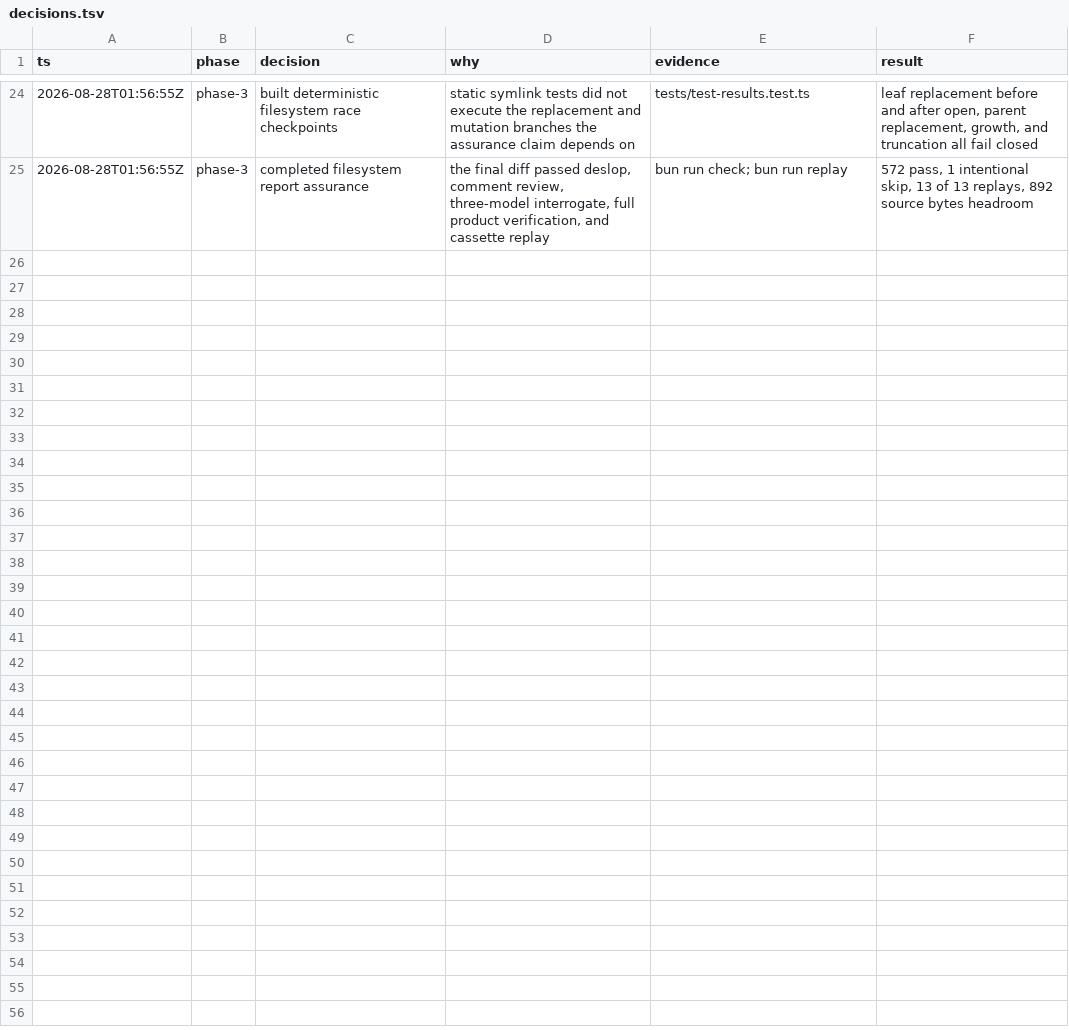
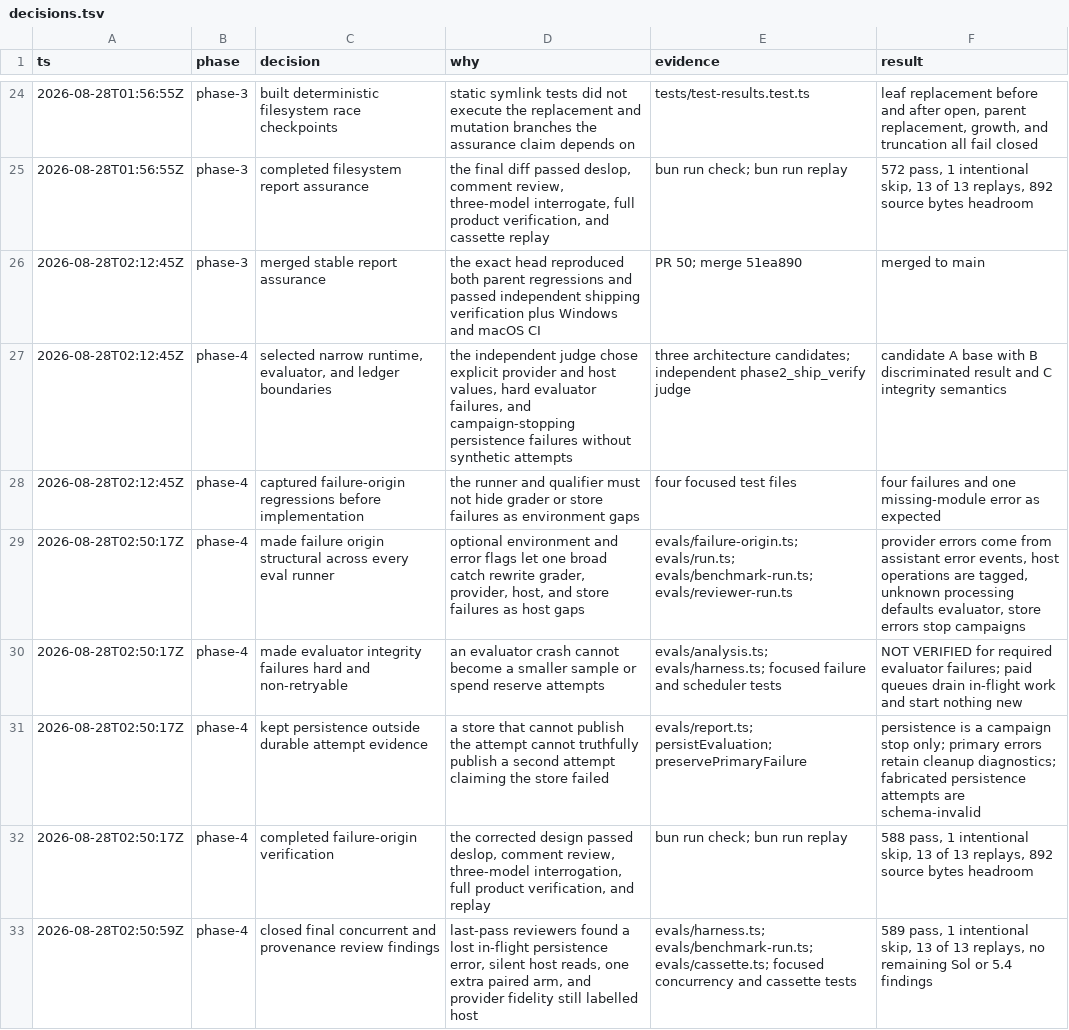
Before and after one commit to ddv1982/flow-opencode, a TSV file: .agents/plans/03-assurance-hardening/decisions.tsv, drawn as a sheet; only a part is shown, gaps mark what is left out.

Commit message:
fix(evals): preserve failure origins

```diff
--- a/.agents/plans/03-assurance-hardening/decisions.tsv
+++ b/.agents/plans/03-assurance-hardening/decisions.tsv
@@ -25 +25,9 @@ ts	phase	decision	why	evidence	result
 2026-08-28T01:56:55Z	phase-3	completed filesystem report assurance	the final diff passed deslop, comment review, three-model interrogate, full product verification, and cassette replay	bun run check; bun run replay	572 pass, 1 intentional skip, 13 of 13 replays, 892 source bytes headroom
+2026-08-28T02:12:45Z	phase-3	merged stable report assurance	the exact head reproduced both parent regressions and passed independent shipping verification plus Windows and macOS CI	PR 50; merge 51ea890	merged to main
+2026-08-28T02:12:45Z	phase-4	selected narrow runtime, evaluator, and ledger boundaries	the independent judge chose explicit provider and host values, hard evaluator failures, and campaign-stopping persistence failures without synthetic attempts	three architecture candidates; independent phase2_ship_verify judge	candidate A base with B discriminated result and C integrity semantics
+2026-08-28T02:12:45Z	phase-4	captured failure-origin regressions before implementation	the runner and qualifier must not hide grader or store failures as environment gaps	four focused test files	four failures and one missing-module error as expected
+2026-08-28T02:50:17Z	phase-4	made failure origin structural across every eval runner	optional environment and error flags let one broad catch rewrite grader, provider, host, and store failures as host gaps	evals/failure-origin.ts; evals/run.ts; evals/benchmark-run.ts; evals/reviewer-run.ts	provider errors come from assistant error events, host operations are tagged, unknown processing defaults evaluator, store errors stop campaigns
+2026-08-28T02:50:17Z	phase-4	made evaluator integrity failures hard and non-retryable	an evaluator crash cannot become a smaller sample or spend reserve attempts	evals/analysis.ts; evals/harness.ts; focused failure and scheduler tests	NOT VERIFIED for required evaluator failures; paid queues drain in-flight work and start nothing new
+2026-08-28T02:50:17Z	phase-4	kept persistence outside durable attempt evidence	a store that cannot publish the attempt cannot truthfully publish a second attempt claiming the store failed	evals/report.ts; persistEvaluation; preservePrimaryFailure	persistence is a campaign stop only; primary errors retain cleanup diagnostics; fabricated persistence attempts are schema-invalid
+2026-08-28T02:50:17Z	phase-4	completed failure-origin verification	the corrected design passed deslop, comment review, three-model interrogation, full product verification, and replay	bun run check; bun run replay	588 pass, 1 intentional skip, 13 of 13 replays, 892 source bytes headroom
+2026-08-28T02:50:59Z	phase-4	closed final concurrent and provenance review findings	last-pass reviewers found a lost in-flight persistence error, silent host reads, one extra paired arm, and provider fidelity still labelled host	evals/harness.ts; evals/benchmark-run.ts; evals/cassette.ts; focused concurrency and cassette tests	589 pass, 1 intentional skip, 13 of 13 replays, no remaining Sol or 5.4 findings
```
Also changed, not shown: 16 other files.
